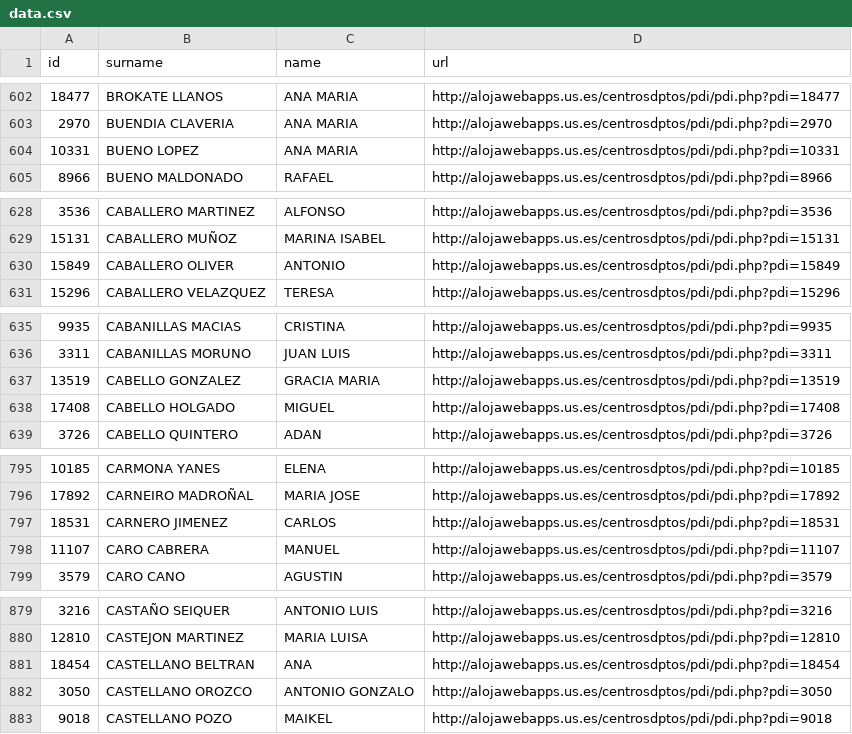
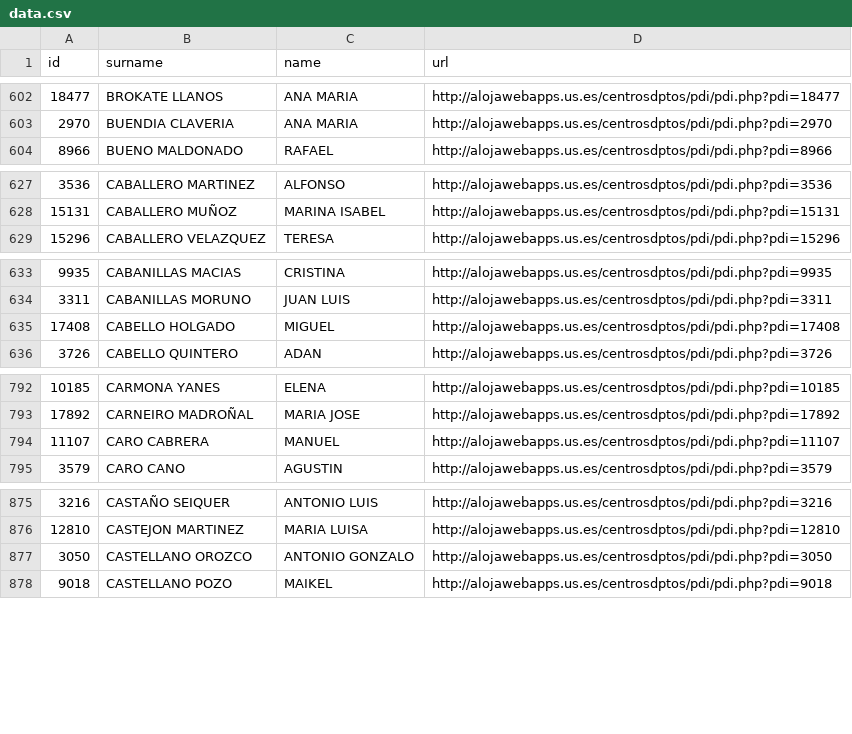
Before and after one commit to amoraschi/CollectUS, a CSV file: data.csv, drawn as a sheet; only a part is shown, gaps mark what is left out; removed rows and columns are numbered as before the commit, all else as after; the diff covers the shown part only; the diff names each change by its address in the sheet, - before the commit and + after, or states it on an @@ line.

```diff
--- a/data.csv
+++ b/data.csv
-row 604: 10331 | BUENO LOPEZ | ANA MARIA | http://alojawebapps.us.es/centrosdptos/pdi/pdi.php?pdi=10331
-row 630: 15849 | CABALLERO OLIVER | ANTONIO | http://alojawebapps.us.es/centrosdptos/pdi/pdi.php?pdi=15849
-row 637: 13519 | CABELLO GONZALEZ | GRACIA MARIA | http://alojawebapps.us.es/centrosdptos/pdi/pdi.php?pdi=13519
-row 797: 18531 | CARNERO JIMENEZ | CARLOS | http://alojawebapps.us.es/centrosdptos/pdi/pdi.php?pdi=18531
-row 881: 18454 | CASTELLANO BELTRAN | ANA | http://alojawebapps.us.es/centrosdptos/pdi/pdi.php?pdi=18454
```
Also changed, not shown: 4 removed rows and 6 moved rows elsewhere in this file, 1 other file.
